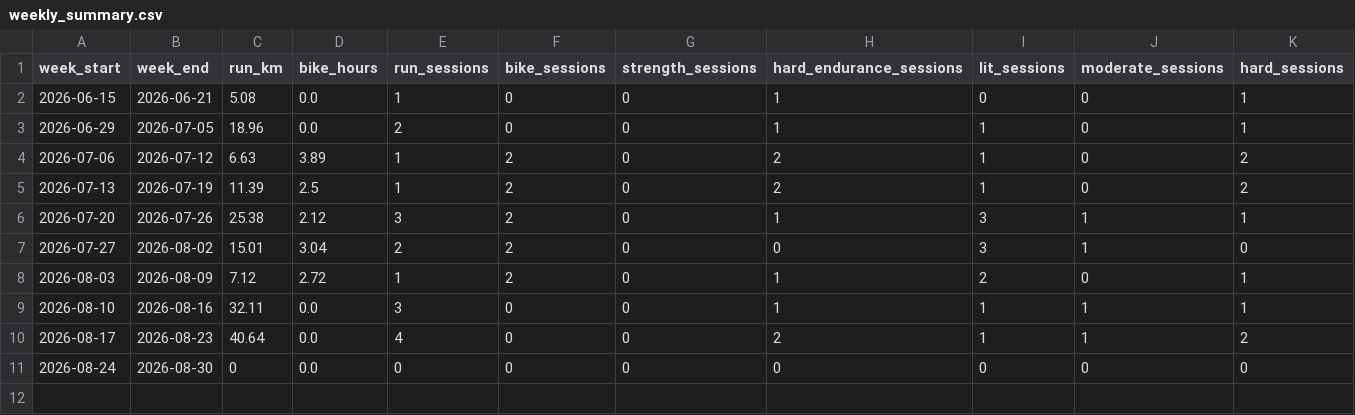
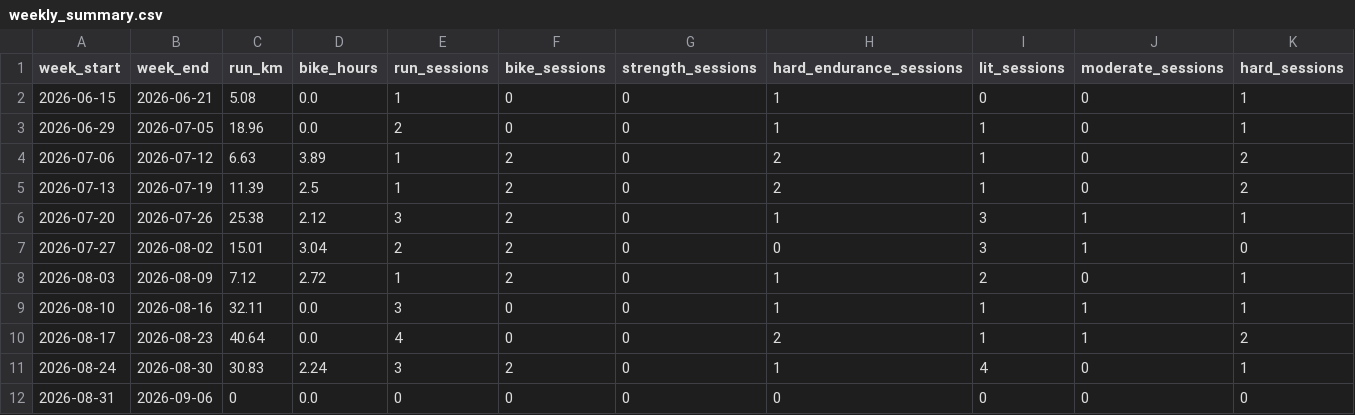
Before and after one commit to Physix21/LaufCoach, a CSV file: data/processed/weekly_summary.csv, drawn as a sheet; only a part is shown; addresses are those after the commit; rows hold the shown columns only; the diff names each change by its address in the sheet, - before the commit and + after, or states it on an @@ line.

```diff
--- a/data/processed/weekly_summary.csv
+++ b/data/processed/weekly_summary.csv
+row 11: 2026-08-24 | 2026-08-30 | 30.83 | 2.24 | 3 | 2 | 0 | 1 | 4 | 0 | 1
-A12 (week_start): 2026-08-24
+A12 (week_start): 2026-08-31
-B12 (week_end): 2026-08-30
+B12 (week_end): 2026-09-06
```
Also changed, not shown: data/processed/activities.csv, data/processed/splits.csv, 9 other files.
